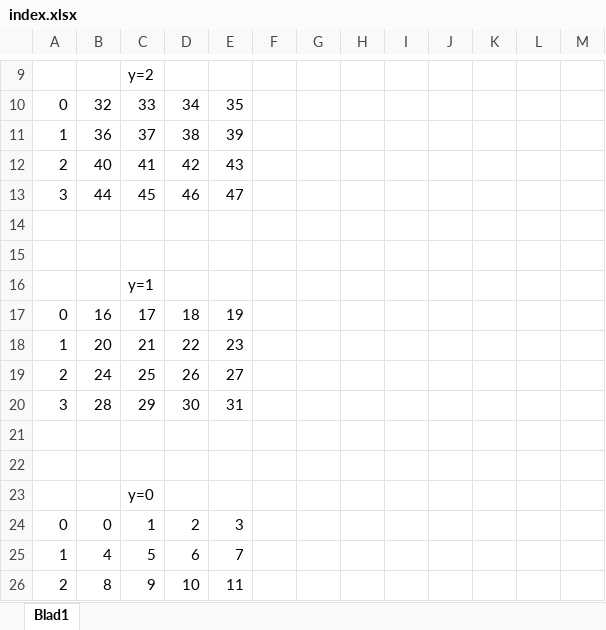
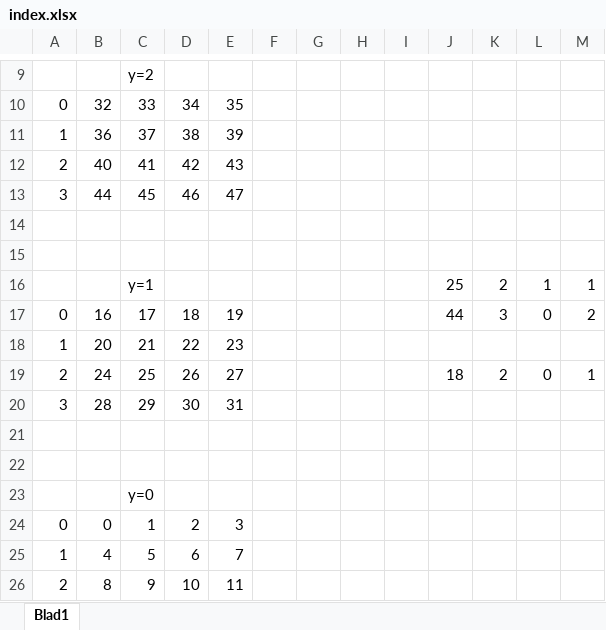
Before and after one commit to Maarten97/Project2017, an Excel workbook: Project2017/Overige bestanden/index.xlsx, sheet Blad1, drawn as a sheet; only a part is shown, gaps mark what is left out; values as stored, in another font and other column widths than the file's, no borders; the diff names each change by its address in the sheet, - before the commit and + after, or states it on an @@ line.

```diff
--- a/Project2017/Overige bestanden/index.xlsx (sheet Blad1)
+++ b/Project2017/Overige bestanden/index.xlsx (sheet Blad1)
-J16: (empty)
+J16: 25
-K16: (empty)
+K16: 2
-L16: (empty)
+L16: 1
-M16: (empty)
+M16: 1
-J17: (empty)
+J17: 44
-K17: (empty)
+K17: 3
-L17: (empty)
+L17: 0
-M17: (empty)
+M17: 2
-J19: (empty)
+J19: 18
-K19: (empty)
+K19: 2
-L19: (empty)
+L19: 0
-M19: (empty)
+M19: 1
```
Also changed, not shown: 4 other files.
